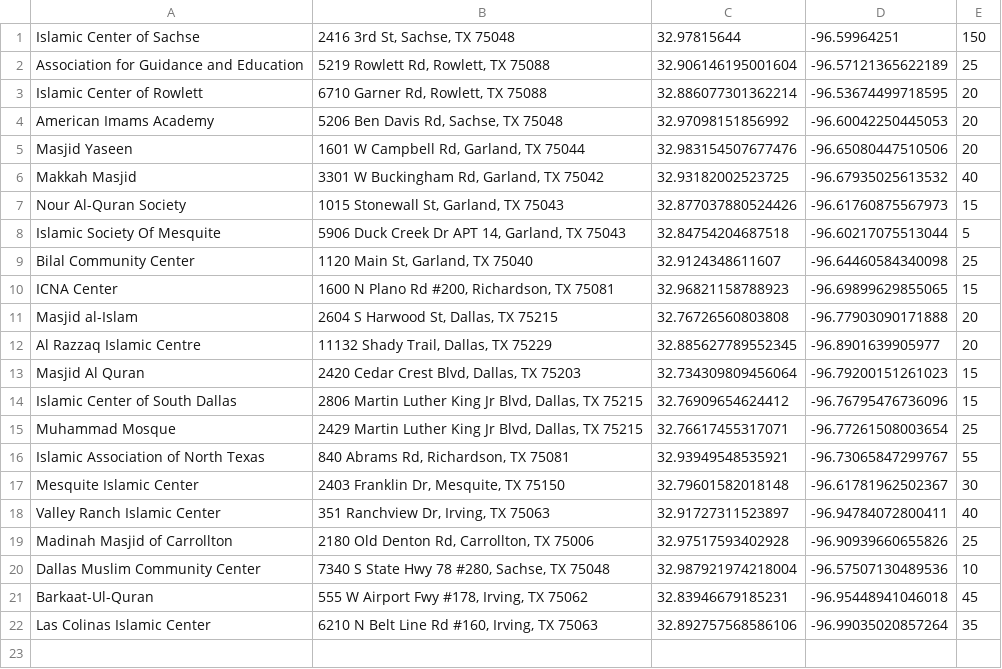
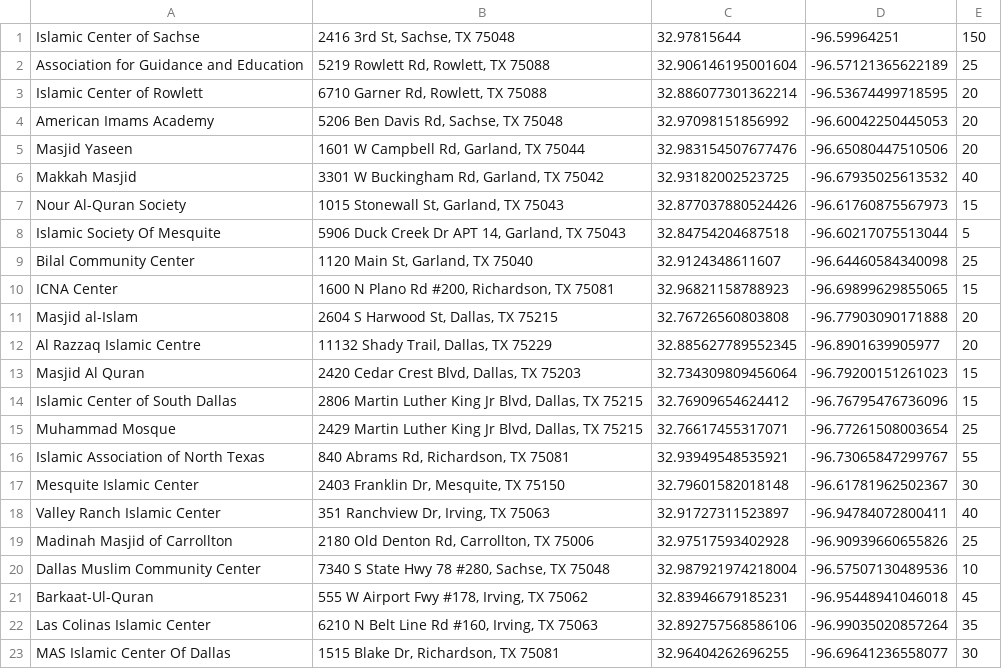
Before and after one commit to auto-silent/database, a CSV file: 32, -96.csv, drawn as a sheet.

Commit message:
added MAS Islamic Center of Dallas

```diff
--- a/32, -96.csv
+++ b/32, -96.csv
@@ -22 +22,2 @@ Barkaat-Ul-Quran,"555 W Airport Fwy #178, Irving, TX 75062",32.83946679185231,-9
 Las Colinas Islamic Center,"6210 N Belt Line Rd #160, Irving, TX 75063",32.892757568586106,-96.99035020857264,35
+MAS Islamic Center Of Dallas,"1515 Blake Dr, Richardson, TX 75081",32.96404262696255,-96.69641236558077,30
```
Also changed, not shown: 33, -96.csv.
